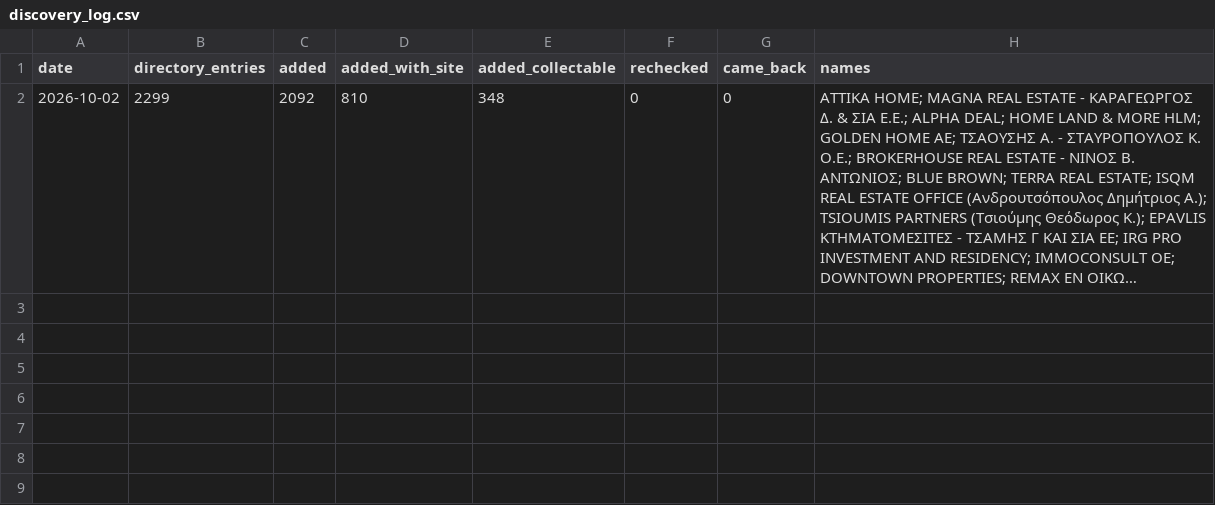
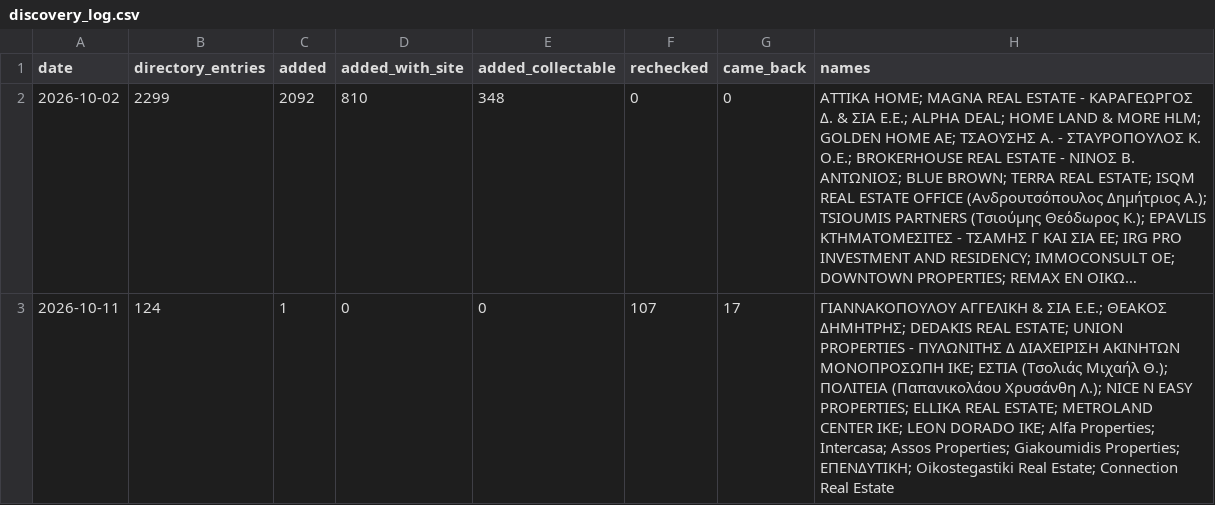
Before and after one commit to jenyshir-eng/Greece-real-estate, a CSV file: cities/athens/data/sources/discovery_log.csv, drawn as a sheet; long unchanged cells end in …; the diff names each change by its address in the sheet, - before the commit and + after, or states it on an @@ line.

Commit message:
Weekly agency search 2026-10-11 (Athens): 1 new agencies, 0 collectable

```diff
--- a/cities/athens/data/sources/discovery_log.csv
+++ b/cities/athens/data/sources/discovery_log.csv
+row 3: 2026-10-11 | 124 | 1 | 0 | 0 | 107 | 17 | ΓΙΑΝΝΑΚΟΠΟΥΛΟΥ ΑΓΓΕΛΙΚΗ & ΣΙΑ Ε.Ε.; ΘΕΑΚΟΣ ΔΗΜΗΤΡΗΣ; DEDAKIS REAL ESTATE; UNION PROPERTIES - ΠΥΛΩΝΙΤΗΣ Δ ΔΙΑΧΕΙΡΙΣΗ ΑΚΙΝΗΤΩΝ ΜΟΝΟΠΡΟΣΩΠΗ ΙΚΕ; ΕΣΤΙΑ (Τσολιάς Μιχαήλ Θ.); ΠΟΛΙΤΕΙΑ (Παπανικολάου Χρυσάνθη Λ.); NICE N EASY PROPERTIES; ELLIKA REAL ESTATE; METROLAND CENTER IKE; LEON DORADO IKE; Alfa Properties; Intercasa; Assos Properties; Giakoumidis Properties; ΕΠΕΝΔΥΤΙΚΗ; Oikostegastiki Real Estate; Connection Real Estate
```
Also changed, not shown: cities/athens/data/sources/agencies_attica.csv.
